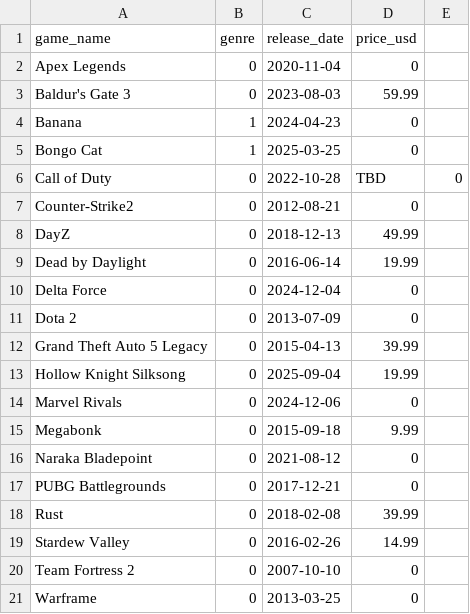
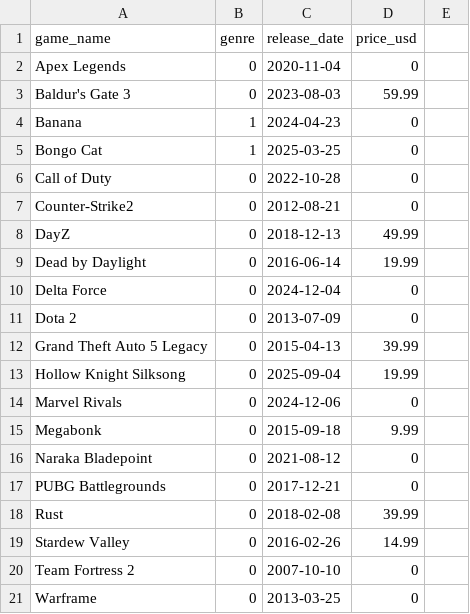
Before and after one commit to BryanShin5/CS506-Fall2025-Project, a CSV file: data/Game.csv, drawn as a sheet.

Commit message:
Fixed value error

```diff
--- a/data/Game.csv
+++ b/data/Game.csv
@@ -5,3 +5,3 @@ Banana,1,2024-04-23,0
 Bongo Cat,1,2025-03-25,0
-Call of Duty,0,2022-10-28,TBD,0
+Call of Duty,0,2022-10-28,0
 Counter-Strike2,0,2012-08-21,0
```
